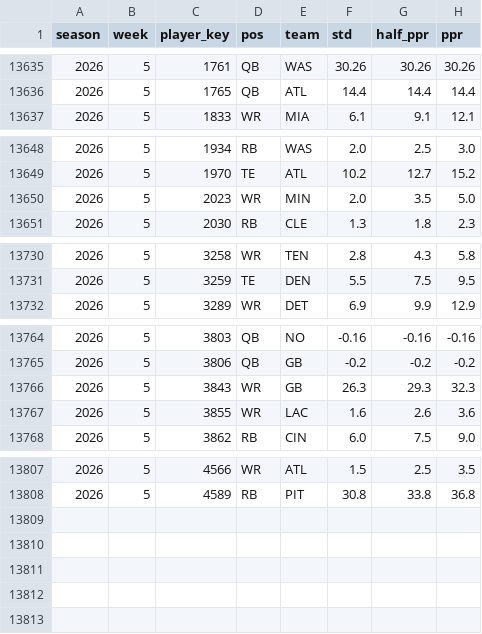
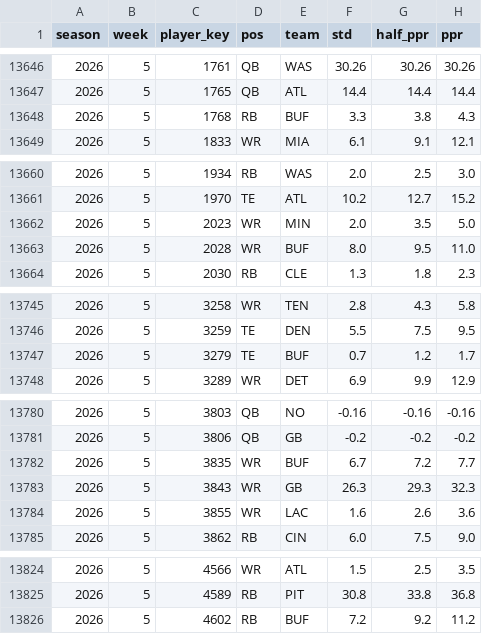
Before and after one commit to JB-barrel-droid/fantasy-tools, a CSV file: data/inputs/weekly_actuals_2024_2026.csv, drawn as a sheet; only a part is shown, gaps mark what is left out; the diff covers the shown part only; the diff names each change by its address in the sheet, - before the commit and + after, or states it on an @@ line.

```diff
--- a/data/inputs/weekly_actuals_2024_2026.csv
+++ b/data/inputs/weekly_actuals_2024_2026.csv
+row 13648: 2026 | 5 | 1768 | RB | BUF | 3.3 | 3.8 | 4.3
+row 13663: 2026 | 5 | 2028 | WR | BUF | 8.0 | 9.5 | 11.0
+row 13747: 2026 | 5 | 3279 | TE | BUF | 0.7 | 1.2 | 1.7
+row 13782: 2026 | 5 | 3835 | WR | BUF | 6.7 | 7.2 | 7.7
+row 13826: 2026 | 5 | 4602 | RB | BUF | 7.2 | 9.2 | 11.2
```
Also changed, not shown: 13 added rows elsewhere in this file, data/inputs/espn_weekly_projections_2026.csv, 1 other file.
